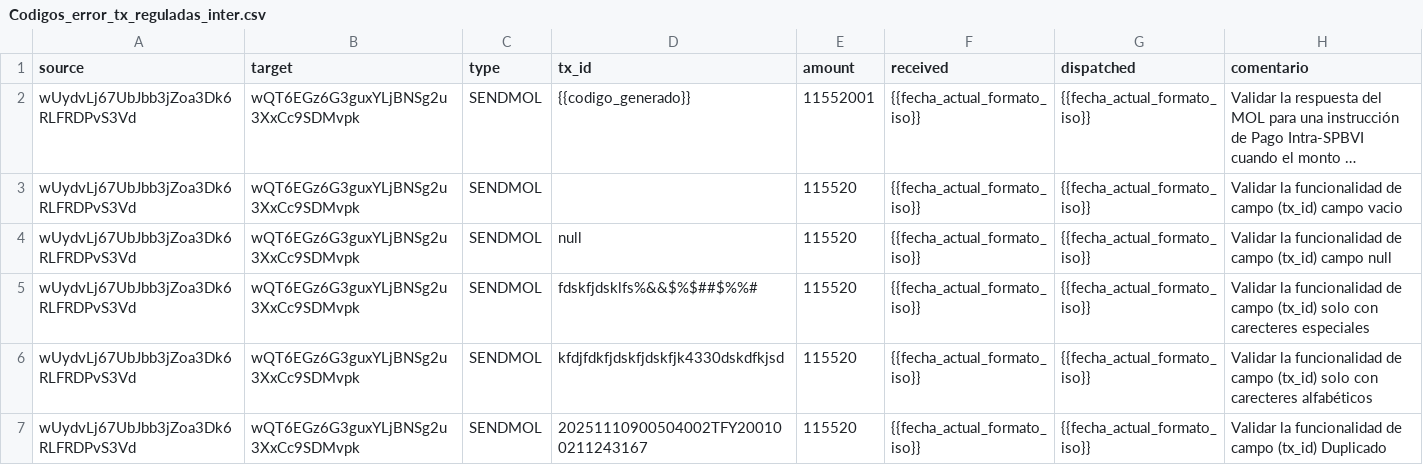
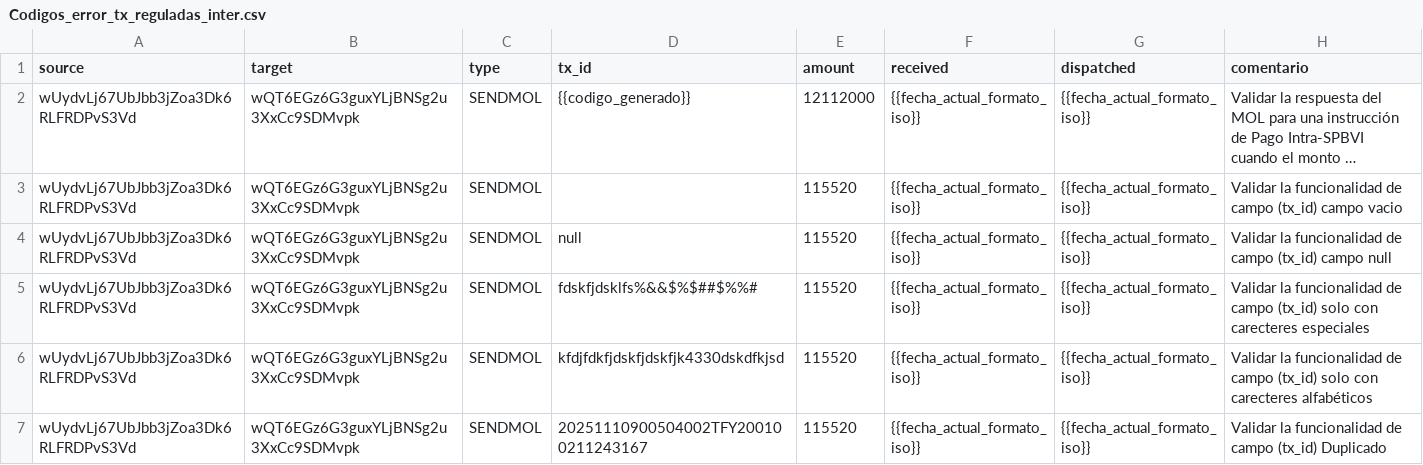
Before and after one commit to JhonHiguita99/Minka, a CSV file: Transferencias_reguladas/Codigos_error_tx_reguladas_inter.csv, drawn as a sheet; long unchanged cells end in …; the diff names each change by its address in the sheet, - before the commit and + after, or states it on an @@ line.

```diff
--- a/Transferencias_reguladas/Codigos_error_tx_reguladas_inter.csv
+++ b/Transferencias_reguladas/Codigos_error_tx_reguladas_inter.csv
-E2 (amount): 11552001
+E2 (amount): 12112000
```
Also changed, not shown: Transferencias_reguladas/Codigos_error_tx_reguladas_intra.csv.
